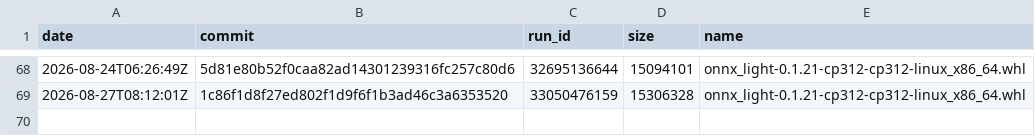
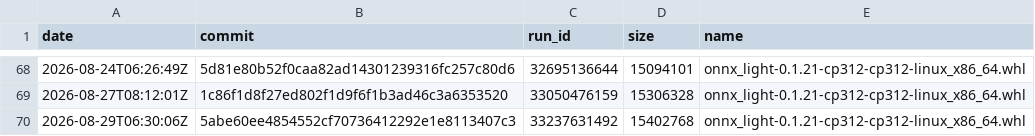
Before and after one commit to xadupre/xadupre.github.io, a CSV file: cache_data/onnx-light/wheel_sizes.csv, drawn as a sheet; only a part is shown, gaps mark what is left out.

```diff
--- a/cache_data/onnx-light/wheel_sizes.csv
+++ b/cache_data/onnx-light/wheel_sizes.csv
@@ -69 +69,2 @@ date,commit,run_id,size,name
 2026-08-27T08:12:01Z,1c86f1d8f27ed802f1d9f6f1b3ad46c3a6353520,33050476159,15306328,onnx_light-0.1.21-cp312-cp312-linux_x86_64.whl
+2026-08-29T06:30:06Z,5abe60ee4854552cf70736412292e1e8113407c3,33237631492,15402768,onnx_light-0.1.21-cp312-cp312-linux_x86_64.whl
```
Also changed, not shown: cache_data/onnx-light/loc.csv, cache_data/onnx-light/so_sizes.csv, 2 other files.
